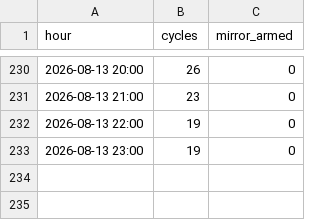
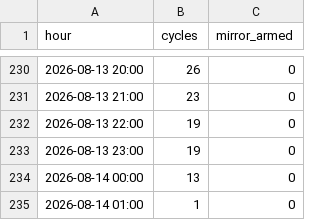
Before and after one commit to ankitkumar-nps/cnc-live-demo, a CSV file: deployments/iot/customer-demo/dashboard/data/PRODUCTION_HOURLY.csv, drawn as a sheet; only a part is shown, gaps mark what is left out; the diff names each change by its address in the sheet, - before the commit and + after, or states it on an @@ line.

Commit message:
Update CNC production log data (2026-08-14)

```diff
--- a/deployments/iot/customer-demo/dashboard/data/PRODUCTION_HOURLY.csv
+++ b/deployments/iot/customer-demo/dashboard/data/PRODUCTION_HOURLY.csv
+row 234: 2026-08-14 00:00 | 13 | 0
+row 235: 2026-08-14 01:00 | 1 | 0
```
Also changed, not shown: deployments/iot/customer-demo/dashboard/data/PRODUCTION_LEDGER.csv, 1 other file.
